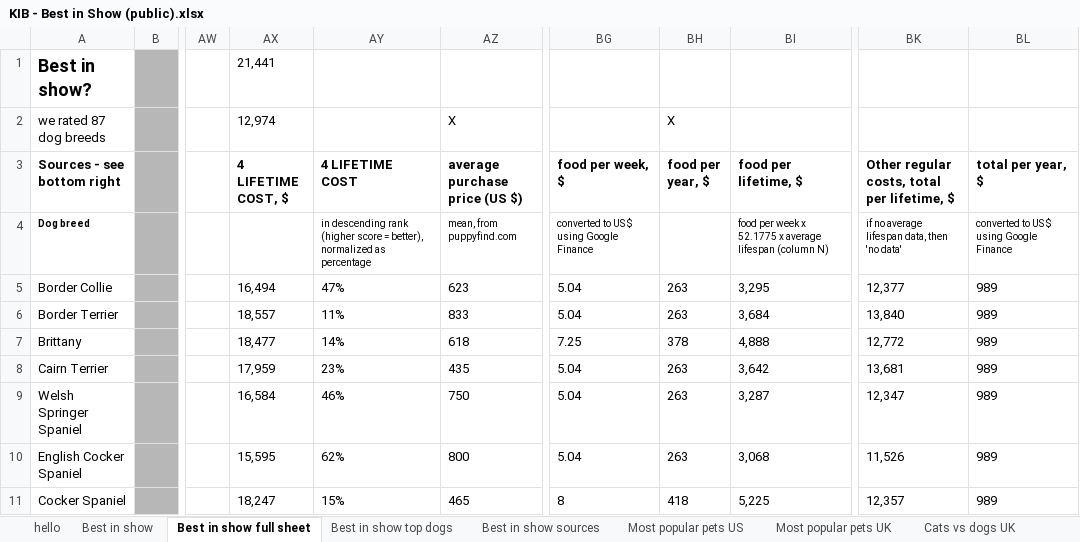
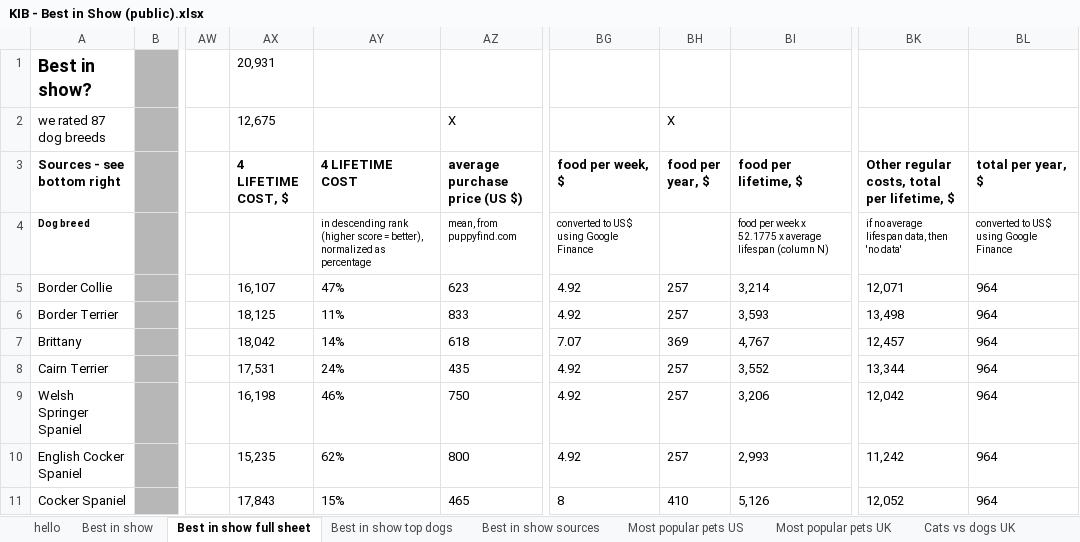
Before and after one commit to mgoffinet/ds202_hw6, an Excel workbook: KIB - Best in Show (public).xlsx, sheet Best in show full sheet, drawn as a sheet; only a part is shown, gaps mark what is left out; values as stored, in another font and other column widths than the file's, no borders; charts and pictures not drawn; the diff covers the shown part only; the diff names each change by its address in the sheet, - before the commit and + after, or states it on an @@ line.

```diff
--- a/KIB - Best in Show (public).xlsx (sheet Best in show full sheet)
+++ b/KIB - Best in Show (public).xlsx (sheet Best in show full sheet)
-AX1 (4 LIFETIME COST, $): 21,441
+AX1 (4 LIFETIME COST, $): 20,931
-AX2 (4 LIFETIME COST, $): 12,974
+AX2 (4 LIFETIME COST, $): 12,675
-AX5 (4 LIFETIME COST, $): 16,494
+AX5 (4 LIFETIME COST, $): 16,107
-BG5:BG6 (food per week, $): 5.04
+BG5:BG6 (food per week, $): 4.92
-BH5:BH6 (food per year, $): 263
+BH5:BH6 (food per year, $): 257
-BI5 (food per lifetime, $): 3,295
+BI5 (food per lifetime, $): 3,214
-BK5: 12,377
+BK5: 12,071
-BL5:BL11 (total per year, $): 989
+BL5:BL11 (total per year, $): 964
-AX6 (4 LIFETIME COST, $): 18,557
+AX6 (4 LIFETIME COST, $): 18,125
-BI6 (food per lifetime, $): 3,684
+BI6 (food per lifetime, $): 3,593
-BK6: 13,840
+BK6: 13,498
-AX7 (4 LIFETIME COST, $): 18,477
+AX7 (4 LIFETIME COST, $): 18,042
-BG7 (food per week, $): 7.25
+BG7 (food per week, $): 7.07
-BH7 (food per year, $): 378
+BH7 (food per year, $): 369
-BI7 (food per lifetime, $): 4,888
+BI7 (food per lifetime, $): 4,767
-BK7: 12,772
+BK7: 12,457
-AX8 (4 LIFETIME COST, $): 17,959
+AX8 (4 LIFETIME COST, $): 17,531
-AY8 (4 LIFETIME COST): 23%
+AY8 (4 LIFETIME COST): 24%
-BG8:BG10 (food per week, $): 5.04
+BG8:BG10 (food per week, $): 4.92
-BH8:BH10 (food per year, $): 263
+BH8:BH10 (food per year, $): 257
-BI8 (food per lifetime, $): 3,642
+BI8 (food per lifetime, $): 3,552
-BK8: 13,681
+BK8: 13,344
-AX9 (4 LIFETIME COST, $): 16,584
+AX9 (4 LIFETIME COST, $): 16,198
-BI9 (food per lifetime, $): 3,287
+BI9 (food per lifetime, $): 3,206
-BK9: 12,347
+BK9: 12,042
-AX10 (4 LIFETIME COST, $): 15,595
+AX10 (4 LIFETIME COST, $): 15,235
-BI10 (food per lifetime, $): 3,068
+BI10 (food per lifetime, $): 2,993
-BK10: 11,526
+BK10: 11,242
-AX11 (4 LIFETIME COST, $): 18,247
+AX11 (4 LIFETIME COST, $): 17,843
-BH11 (food per year, $): 418
+BH11 (food per year, $): 410
-BI11 (food per lifetime, $): 5,225
+BI11 (food per lifetime, $): 5,126
-BK11: 12,357
+BK11: 12,052
```
Also changed, not shown: 656 edited cells elsewhere in this sheet, sheet Best in show, formulas that keep their value, 2 other files.
